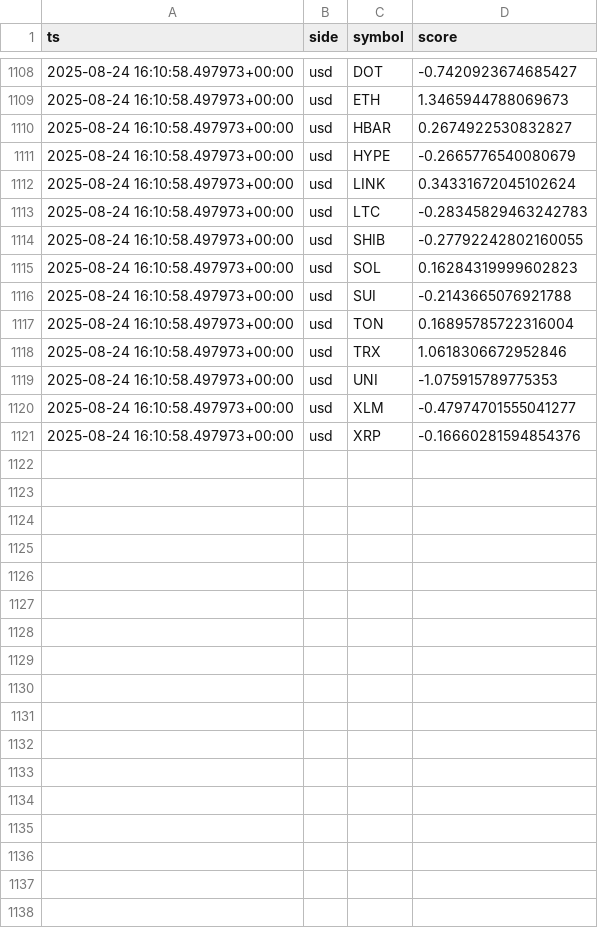
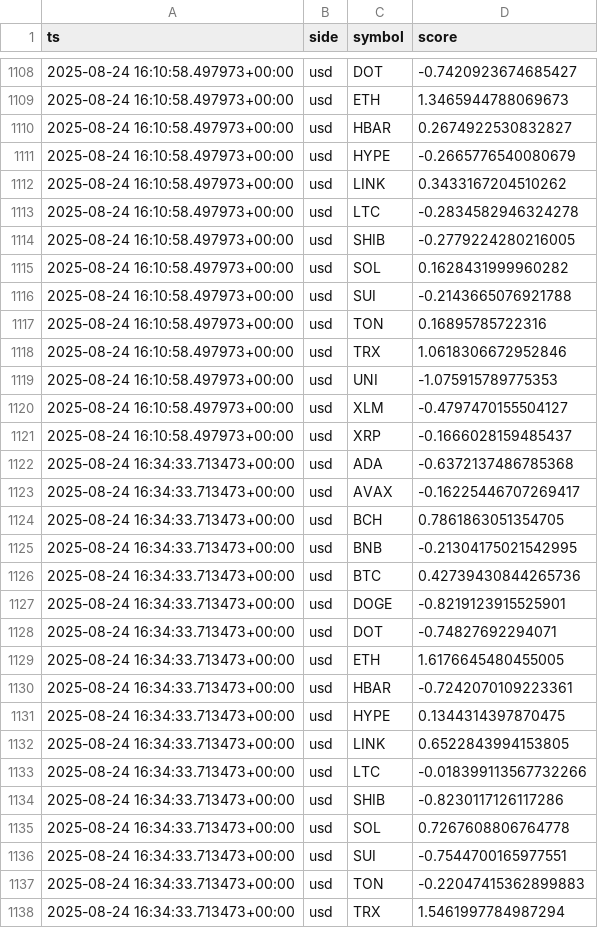
Before and after one commit to kagayakumirai/largecap-watch, a CSV file: data/score_trails_usd.csv, drawn as a sheet; only a part is shown, gaps mark what is left out; the diff covers the shown part only.

```diff
--- a/data/score_trails_usd.csv
+++ b/data/score_trails_usd.csv
@@ -1111,11 +1111,28 @@ ts,side,symbol,score
 2025-08-24 16:10:58.497973+00:00,usd,HYPE,-0.2665776540080679
-2025-08-24 16:10:58.497973+00:00,usd,LINK,0.34331672045102624
-2025-08-24 16:10:58.497973+00:00,usd,LTC,-0.28345829463242783
-2025-08-24 16:10:58.497973+00:00,usd,SHIB,-0.27792242802160055
-2025-08-24 16:10:58.497973+00:00,usd,SOL,0.16284319999602823
+2025-08-24 16:10:58.497973+00:00,usd,LINK,0.3433167204510262
+2025-08-24 16:10:58.497973+00:00,usd,LTC,-0.2834582946324278
+2025-08-24 16:10:58.497973+00:00,usd,SHIB,-0.2779224280216005
+2025-08-24 16:10:58.497973+00:00,usd,SOL,0.1628431999960282
 2025-08-24 16:10:58.497973+00:00,usd,SUI,-0.2143665076921788
-2025-08-24 16:10:58.497973+00:00,usd,TON,0.16895785722316004
+2025-08-24 16:10:58.497973+00:00,usd,TON,0.16895785722316
 2025-08-24 16:10:58.497973+00:00,usd,TRX,1.0618306672952846
 2025-08-24 16:10:58.497973+00:00,usd,UNI,-1.075915789775353
-2025-08-24 16:10:58.497973+00:00,usd,XLM,-0.47974701555041277
-2025-08-24 16:10:58.497973+00:00,usd,XRP,-0.16660281594854376
+2025-08-24 16:10:58.497973+00:00,usd,XLM,-0.4797470155504127
+2025-08-24 16:10:58.497973+00:00,usd,XRP,-0.1666028159485437
+2025-08-24 16:34:33.713473+00:00,usd,ADA,-0.6372137486785368
+2025-08-24 16:34:33.713473+00:00,usd,AVAX,-0.16225446707269417
+2025-08-24 16:34:33.713473+00:00,usd,BCH,0.7861863051354705
+2025-08-24 16:34:33.713473+00:00,usd,BNB,-0.21304175021542995
+2025-08-24 16:34:33.713473+00:00,usd,BTC,0.42739430844265736
+2025-08-24 16:34:33.713473+00:00,usd,DOGE,-0.8219123915525901
+2025-08-24 16:34:33.713473+00:00,usd,DOT,-0.74827692294071
+2025-08-24 16:34:33.713473+00:00,usd,ETH,1.6176645480455005
+2025-08-24 16:34:33.713473+00:00,usd,HBAR,-0.7242070109223361
+2025-08-24 16:34:33.713473+00:00,usd,HYPE,0.1344314397870475
+2025-08-24 16:34:33.713473+00:00,usd,LINK,0.6522843994153805
+2025-08-24 16:34:33.713473+00:00,usd,LTC,-0.018399113567732266
+2025-08-24 16:34:33.713473+00:00,usd,SHIB,-0.8230117126117286
+2025-08-24 16:34:33.713473+00:00,usd,SOL,0.7267608806764778
+2025-08-24 16:34:33.713473+00:00,usd,SUI,-0.7544700165977551
+2025-08-24 16:34:33.713473+00:00,usd,TON,-0.22047415362899883
+2025-08-24 16:34:33.713473+00:00,usd,TRX,1.5461997784987294
```
Also changed, not shown: 3 added rows elsewhere in this file, data/largecap_compare.csv, data/largecap_strength.csv, 10 other files.
